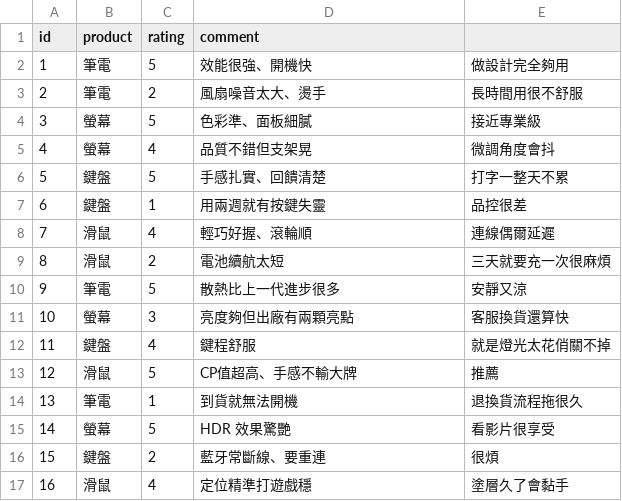
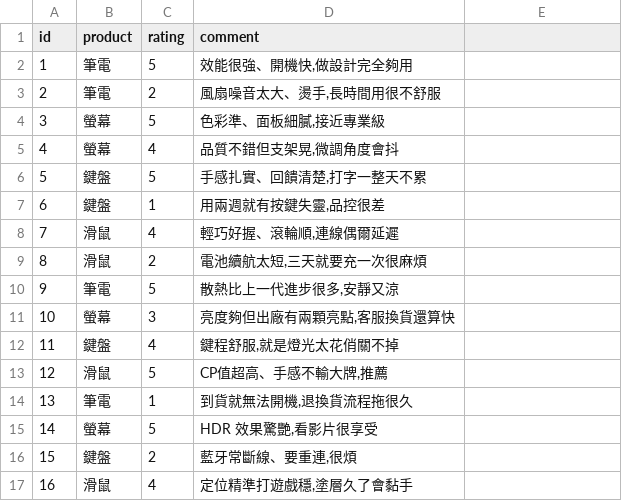
Before and after one commit to hoyoboy0726123/pipeline-orchestratorV5, a CSV file: test-workflows/demo_data/customer_feedback.csv, drawn as a sheet; only a part is shown; the diff covers the shown part only.

```diff
--- a/test-workflows/demo_data/customer_feedback.csv
+++ b/test-workflows/demo_data/customer_feedback.csv
@@ -1,17 +1,17 @@
 id,product,rating,comment
-1,筆電,5,效能很強、開機快,做設計完全夠用
-2,筆電,2,風扇噪音太大、燙手,長時間用很不舒服
-3,螢幕,5,色彩準、面板細膩,接近專業級
-4,螢幕,4,品質不錯但支架晃,微調角度會抖
-5,鍵盤,5,手感扎實、回饋清楚,打字一整天不累
-6,鍵盤,1,用兩週就有按鍵失靈,品控很差
-7,滑鼠,4,輕巧好握、滾輪順,連線偶爾延遲
-8,滑鼠,2,電池續航太短,三天就要充一次很麻煩
-9,筆電,5,散熱比上一代進步很多,安靜又涼
-10,螢幕,3,亮度夠但出廠有兩顆亮點,客服換貨還算快
-11,鍵盤,4,鍵程舒服,就是燈光太花俏關不掉
-12,滑鼠,5,CP值超高、手感不輸大牌,推薦
-13,筆電,1,到貨就無法開機,退換貨流程拖很久
-14,螢幕,5,HDR 效果驚艷,看影片很享受
-15,鍵盤,2,藍牙常斷線、要重連,很煩
-16,滑鼠,4,定位精準打遊戲穩,塗層久了會黏手
+1,筆電,5,"效能很強、開機快,做設計完全夠用"
+2,筆電,2,"風扇噪音太大、燙手,長時間用很不舒服"
+3,螢幕,5,"色彩準、面板細膩,接近專業級"
+4,螢幕,4,"品質不錯但支架晃,微調角度會抖"
+5,鍵盤,5,"手感扎實、回饋清楚,打字一整天不累"
+6,鍵盤,1,"用兩週就有按鍵失靈,品控很差"
+7,滑鼠,4,"輕巧好握、滾輪順,連線偶爾延遲"
+8,滑鼠,2,"電池續航太短,三天就要充一次很麻煩"
+9,筆電,5,"散熱比上一代進步很多,安靜又涼"
+10,螢幕,3,"亮度夠但出廠有兩顆亮點,客服換貨還算快"
+11,鍵盤,4,"鍵程舒服,就是燈光太花俏關不掉"
+12,滑鼠,5,"CP值超高、手感不輸大牌,推薦"
+13,筆電,1,"到貨就無法開機,退換貨流程拖很久"
+14,螢幕,5,"HDR 效果驚艷,看影片很享受"
+15,鍵盤,2,"藍牙常斷線、要重連,很煩"
+16,滑鼠,4,"定位精準打遊戲穩,塗層久了會黏手"
```
Also changed, not shown: 12 edited cells elsewhere in this file, 1 other file.
